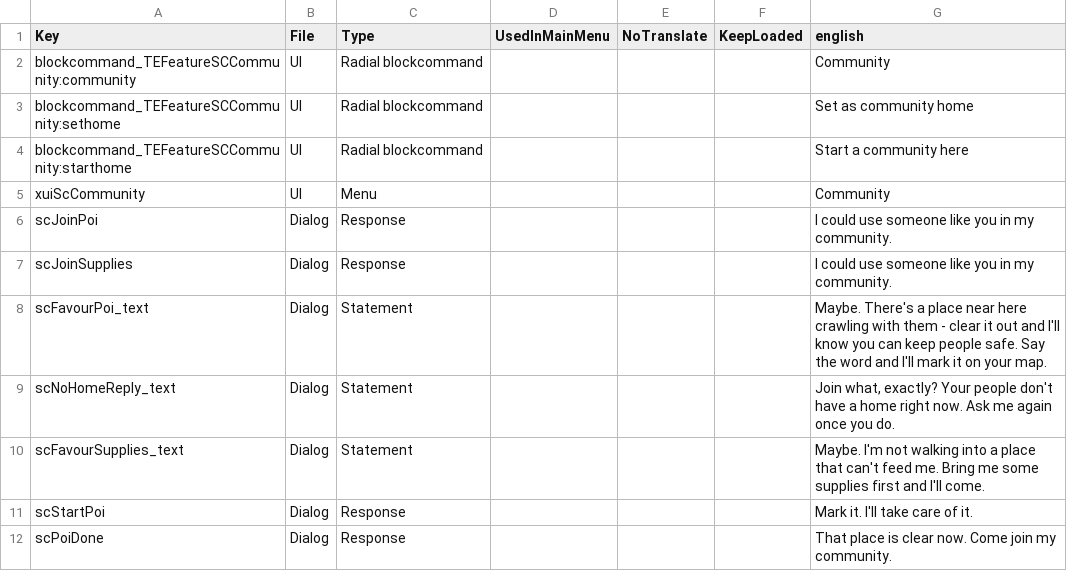
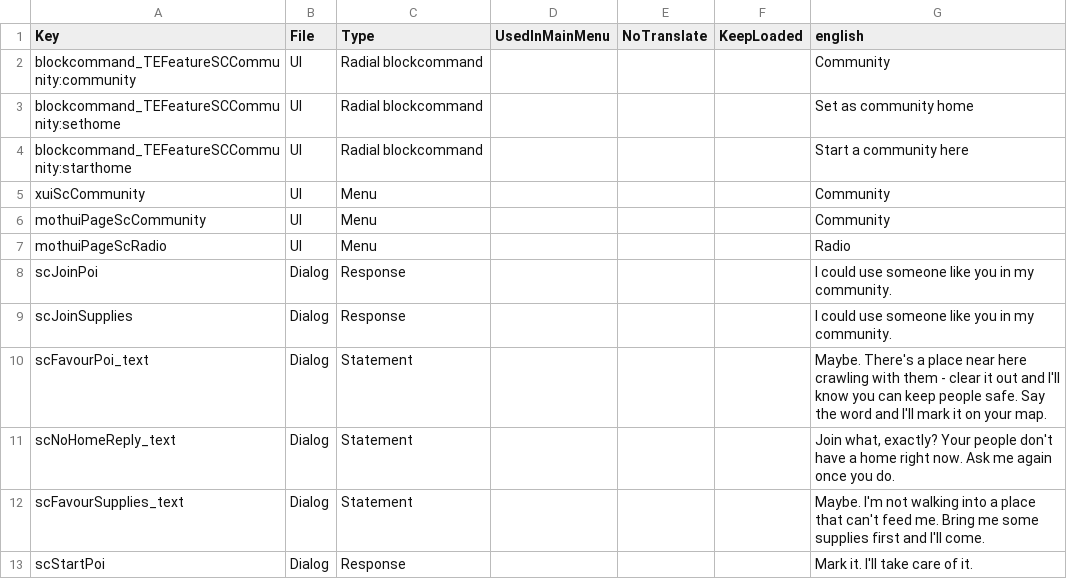
Before and after one commit to Relentless757/SurvivorCommunity, a CSV file: Config/Localization.csv, drawn as a sheet; only a part is shown; the shorter side is filled out with more unchanged rows; the diff names each change by its address in the sheet, - before the commit and + after, or states it on an @@ line.

```diff
--- a/Config/Localization.csv
+++ b/Config/Localization.csv
+row 6: mothuiPageScCommunity | UI | Menu |  |  |  | Community
+row 7: mothuiPageScRadio | UI | Menu |  |  |  | Radio
```
Also changed, not shown: 12 other files.
